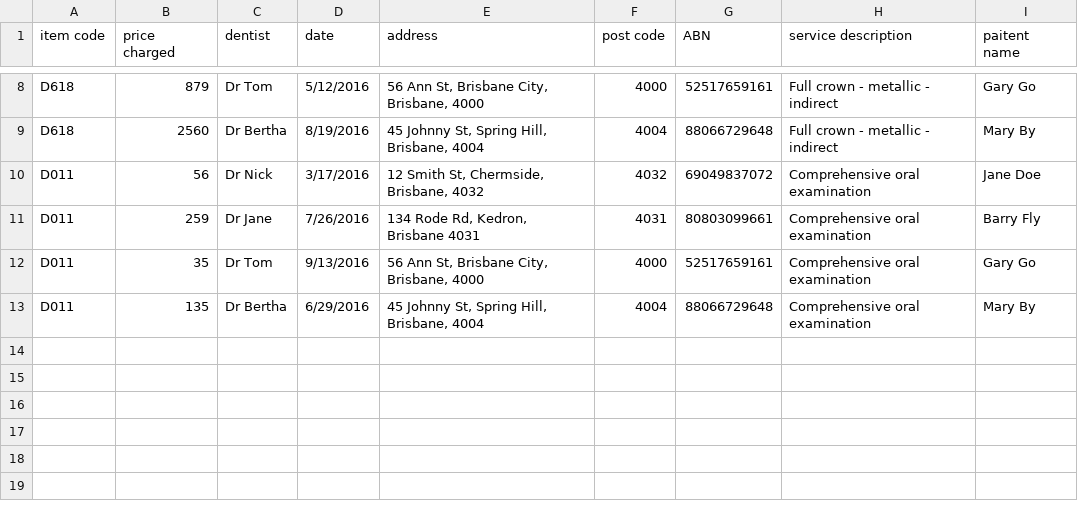
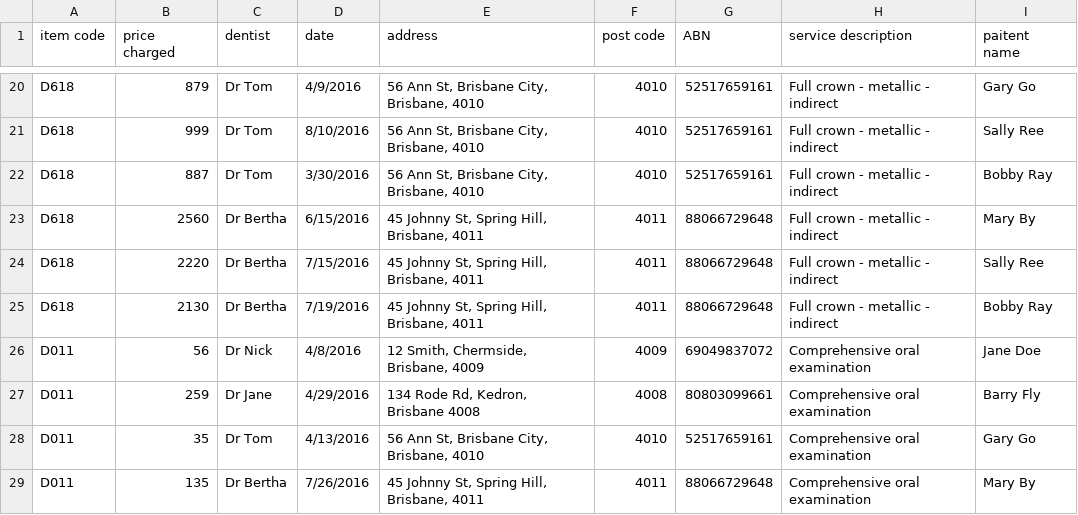
Before and after one commit to HealthHackAu2016/golden-dentists, a CSV file: code/data/dummy_data_v1.csv, drawn as a sheet; only a part is shown, gaps mark what is left out; addresses are those after the commit; the diff covers the shown part only; the diff names each change by its address in the sheet, - before the commit and + after, or states it on an @@ line.

```diff
--- a/code/data/dummy_data_v1.csv
+++ b/code/data/dummy_data_v1.csv
-D20 (date): 5/12/2016
+D20 (date): 4/9/2016
-E20 (address): 56 Ann St, Brisbane City, Brisbane, 4000
+E20 (address): 56 Ann St, Brisbane City, Brisbane, 4010
-F20 (post code): 4000
+F20 (post code): 4010
+row 21: D618 | 999 | Dr Tom | 8/10/2016 | 56 Ann St, Brisbane City, Brisbane, 4010 | 4010 | 52517659161 | Full crown - metallic - indirect | Sally Ree
+row 22: D618 | 887 | Dr Tom | 3/30/2016 | 56 Ann St, Brisbane City, Brisbane, 4010 | 4010 | 52517659161 | Full crown - metallic - indirect | Bobby Ray
-D23 (date): 8/19/2016
+D23 (date): 6/15/2016
-E23 (address): 45 Johnny St, Spring Hill, Brisbane, 4004
+E23 (address): 45 Johnny St, Spring Hill, Brisbane, 4011
-F23 (post code): 4004
+F23 (post code): 4011
+row 24: D618 | 2220 | Dr Bertha | 7/15/2016 | 45 Johnny St, Spring Hill, Brisbane, 4011 | 4011 | 88066729648 | Full crown - metallic - indirect | Sally Ree
+row 25: D618 | 2130 | Dr Bertha | 7/19/2016 | 45 Johnny St, Spring Hill, Brisbane, 4011 | 4011 | 88066729648 | Full crown - metallic - indirect | Bobby Ray
-D26 (date): 3/17/2016
+D26 (date): 4/8/2016
-E26 (address): 12 Smith St, Chermside, Brisbane, 4032
+E26 (address): 12 Smith, Chermside, Brisbane, 4009
-F26 (post code): 4032
+F26 (post code): 4009
-D27 (date): 7/26/2016
+D27 (date): 4/29/2016
-E27 (address): 134 Rode Rd, Kedron, Brisbane 4031
+E27 (address): 134 Rode Rd, Kedron, Brisbane 4008
-F27 (post code): 4031
+F27 (post code): 4008
-D28 (date): 9/13/2016
+D28 (date): 4/13/2016
-E28 (address): 56 Ann St, Brisbane City, Brisbane, 4000
+E28 (address): 56 Ann St, Brisbane City, Brisbane, 4010
-F28 (post code): 4000
+F28 (post code): 4010
-D29 (date): 6/29/2016
+D29 (date): 7/26/2016
-E29 (address): 45 Johnny St, Spring Hill, Brisbane, 4004
+E29 (address): 45 Johnny St, Spring Hill, Brisbane, 4011
-F29 (post code): 4004
+F29 (post code): 4011
```
Also changed, not shown: 12 added rows and 18 edited cells elsewhere in this file, 3 other files.
